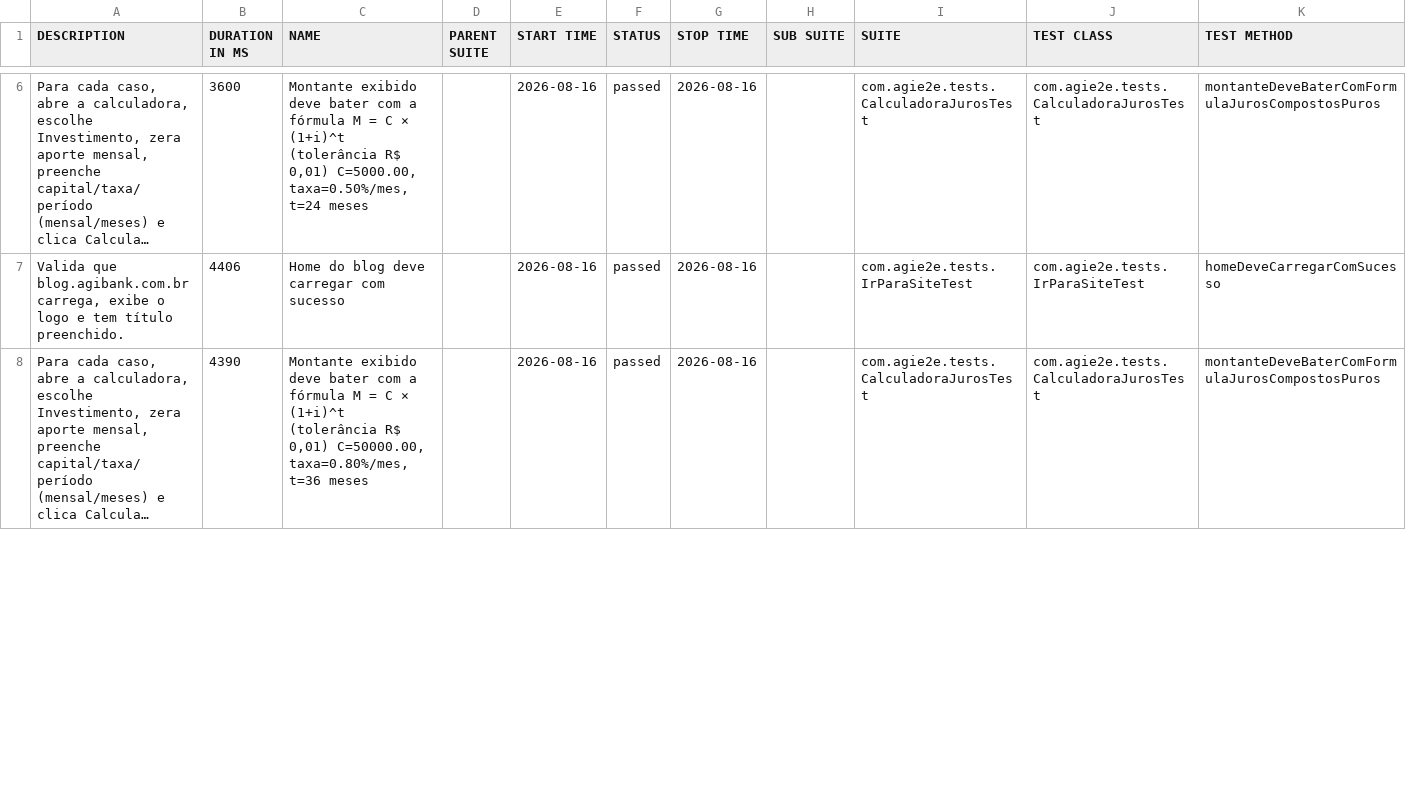
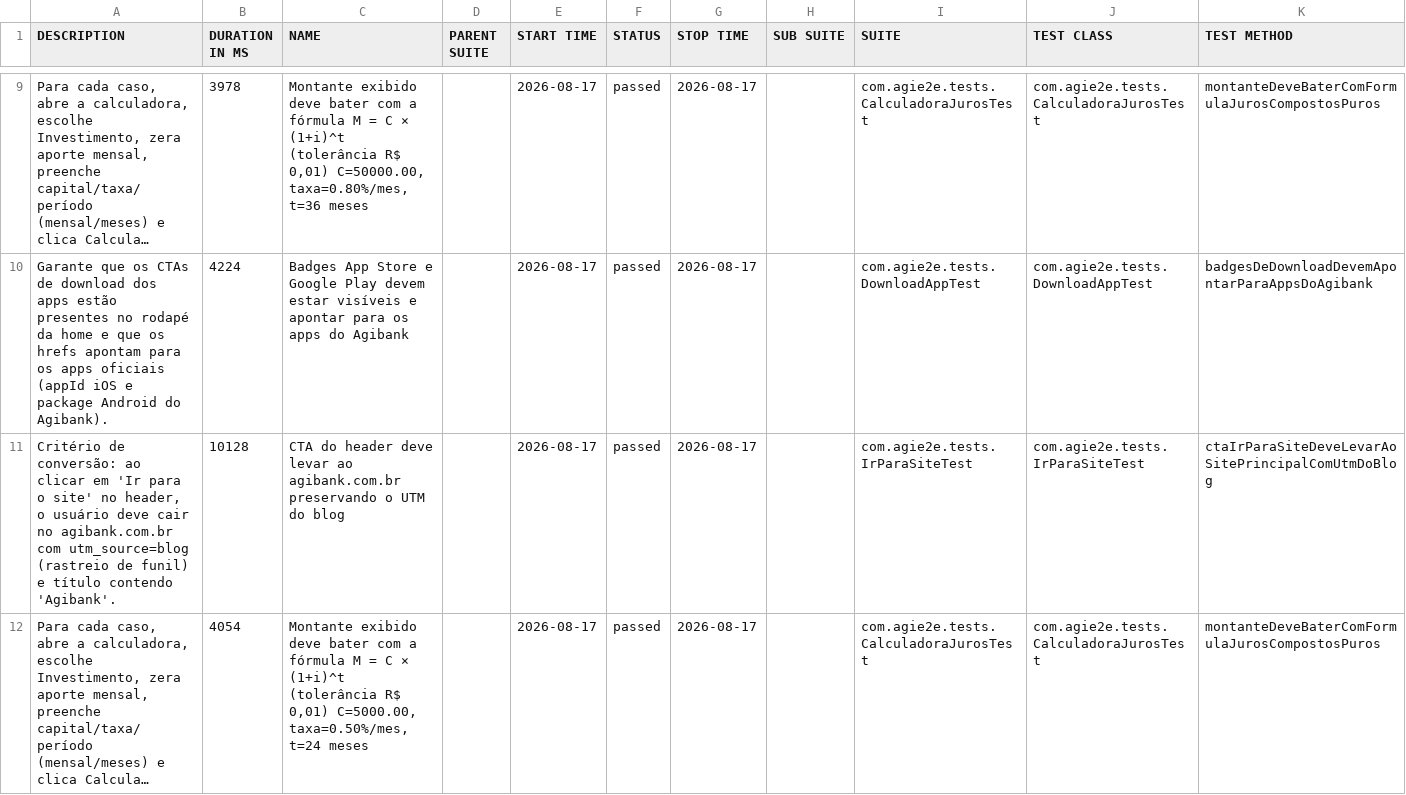
Before and after one commit to silasmarques/agi-e2e, a CSV file: data/suites.csv, drawn as a sheet; only a part is shown, gaps mark what is left out; long unchanged cells end in …; addresses are those after the commit; the diff covers the shown part only; the diff names each change by its address in the sheet, - before the commit and + after, or states it on an @@ line.

```diff
--- a/data/suites.csv
+++ b/data/suites.csv
-B9 (DURATION IN MS): 3600
+B9 (DURATION IN MS): 3978
-C9 (NAME): …R$ 0,01) C=5000.00, taxa=0.50%/mes, t=24 meses
+C9 (NAME): …R$ 0,01) C=50000.00, taxa=0.80%/mes, t=36 meses
-E9 (START TIME): 2026-08-16
+E9 (START TIME): 2026-08-17
-G9 (STOP TIME): 2026-08-16
+G9 (STOP TIME): 2026-08-17
+row 10: Garante que os CTAs de download dos apps estão presentes no rodapé da home e que os hrefs apontam para os apps oficiais (appId iOS e package Android do Agibank). | 4224 | Badges App Store e Google Play devem estar visíveis e apontar para os apps do Agibank |  | 2026-08-17 | passed | 2026-08-17 |  | com.agie2e.tests.DownloadAppTest | com.agie2e.tests.DownloadAppTest | badgesDeDownloadDevemApontarParaAppsDoAgibank
-A11 (DESCRIPTION): Valida que blog.agibank.com.br carrega, exibe o logo e tem título preenchido.
+A11 (DESCRIPTION): Critério de conversão: ao clicar em 'Ir para o site' no header, o usuário deve cair no agibank.com.br com utm_source=blog (rastreio de funil) e título contendo 'Agibank'.
-B11 (DURATION IN MS): 4406
+B11 (DURATION IN MS): 10128
-C11 (NAME): Home do blog deve carregar com sucesso
+C11 (NAME): CTA do header deve levar ao agibank.com.br preservando o UTM do blog
-E11:E12 (START TIME): 2026-08-16
+E11:E12 (START TIME): 2026-08-17
-G11:G12 (STOP TIME): 2026-08-16
+G11:G12 (STOP TIME): 2026-08-17
-K11 (TEST METHOD): homeDeveCarregarComSucesso
+K11 (TEST METHOD): ctaIrParaSiteDeveLevarAoSitePrincipalComUtmDoBlog
-B12 (DURATION IN MS): 4390
+B12 (DURATION IN MS): 4054
-C12 (NAME): …R$ 0,01) C=50000.00, taxa=0.80%/mes, t=36 meses
+C12 (NAME): …R$ 0,01) C=5000.00, taxa=0.50%/mes, t=24 meses
```
Also changed, not shown: 5 added rows, 6 removed rows and 31 edited cells elsewhere in this file, data/behaviors.csv, 48 other files.
